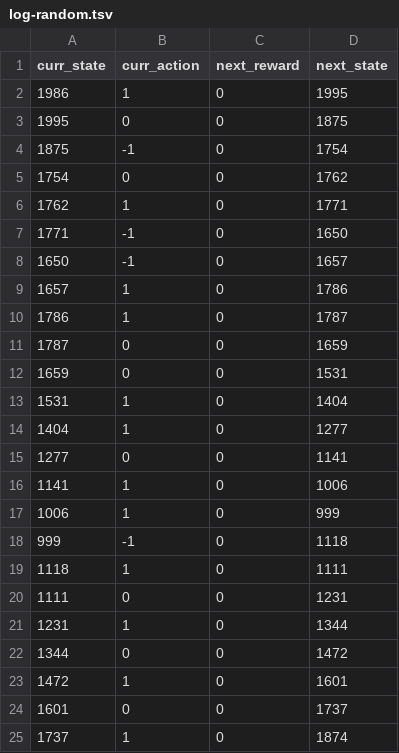
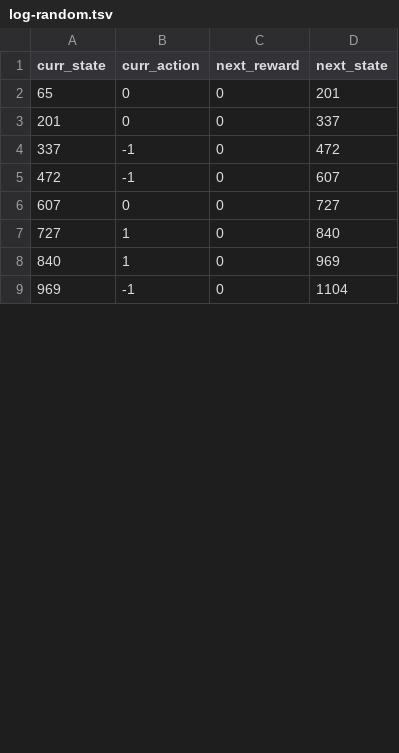
Before and after one commit to Nitya-lab/dx704-project-08, a TSV file: log-random.tsv, drawn as a sheet; only a part is shown; the diff covers the shown part only.

```diff
--- a/log-random.tsv
+++ b/log-random.tsv
@@ -1,25 +1,9 @@
 curr_state	curr_action	next_reward	next_state
-1986	1	0	1995
-1995	0	0	1875
-1875	-1	0	1754
-1754	0	0	1762
-1762	1	0	1771
-1771	-1	0	1650
-1650	-1	0	1657
-1657	1	0	1786
-1786	1	0	1787
-1787	0	0	1659
-1659	0	0	1531
-1531	1	0	1404
-1404	1	0	1277
-1277	0	0	1141
-1141	1	0	1006
-1006	1	0	999
-999	-1	0	1118
-1118	1	0	1111
-1111	0	0	1231
-1231	1	0	1344
-1344	0	0	1472
-1472	1	0	1601
-1601	0	0	1737
-1737	1	0	1874
+65	0	0	201
+201	0	0	337
+337	-1	0	472
+472	-1	0	607
+607	0	0	727
+727	1	0	840
+840	1	0	969
+969	-1	0	1104
```
Also changed, not shown: 21 added rows, 5 removed rows and 6 edited cells elsewhere in this file, policy-greedy.tsv, policy-optimal.tsv, 3 other files.
